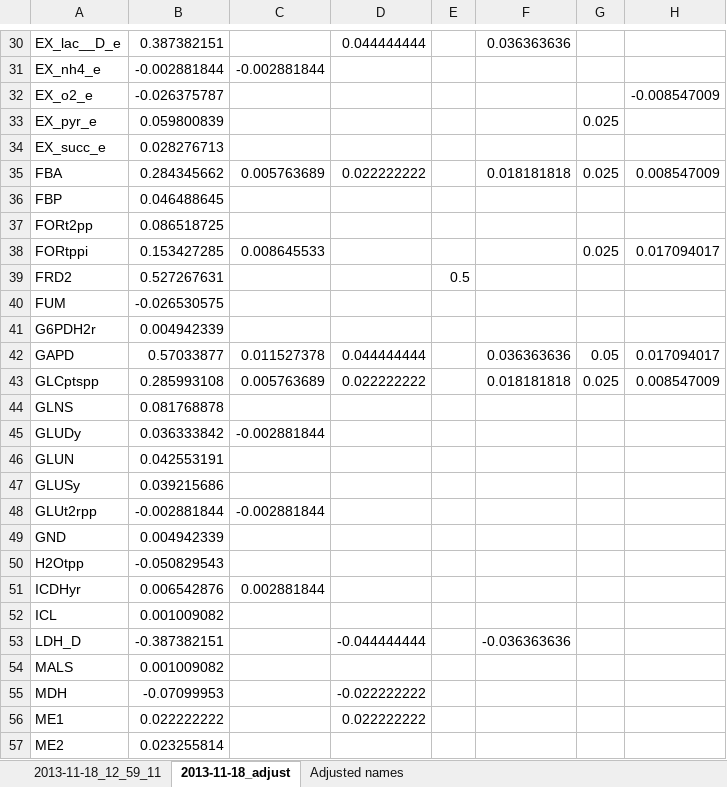
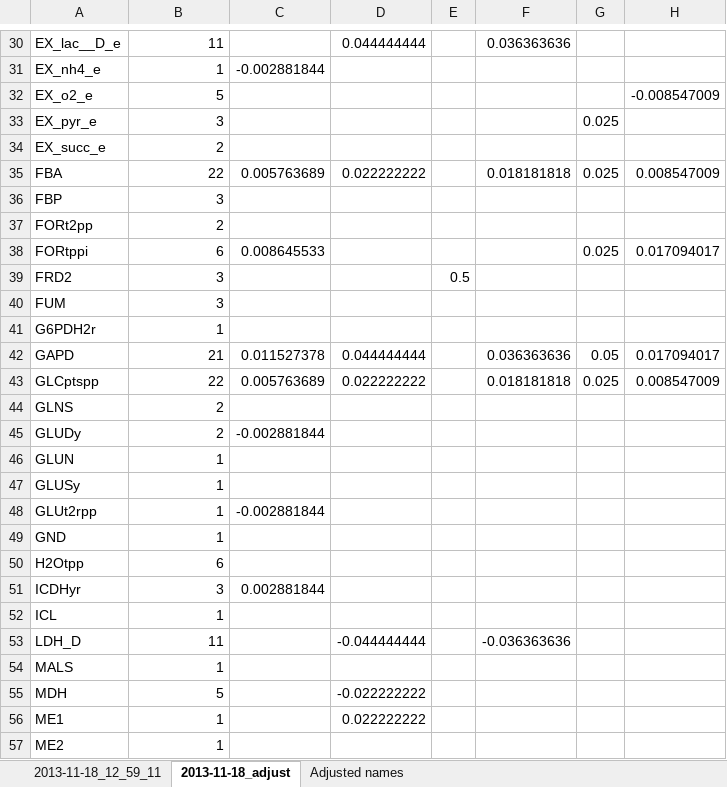
Before and after one commit to jtsauls/transAnalysis, an Excel workbook: data/minspan_EcoliCore.xlsx, sheet 2013-11-18_adjust, drawn as a sheet; only a part is shown, gaps mark what is left out; values as stored, in another font and other column widths than the file's, no borders; the diff covers the shown part only; the diff names each change by its address in the sheet, - before the commit and + after, or states it on an @@ line.

```diff
--- a/data/minspan_EcoliCore.xlsx (sheet 2013-11-18_adjust)
+++ b/data/minspan_EcoliCore.xlsx (sheet 2013-11-18_adjust)
-B30: 0.387382151
+B30: 11
-B31: -0.002881844
+B31: 1
-B32: -0.026375787
+B32: 5
-B33: 0.059800839
+B33: 3
-B34: 0.028276713
+B34: 2
-B35: 0.284345662
+B35: 22
-B36: 0.046488645
+B36: 3
-B37: 0.086518725
+B37: 2
-B38: 0.153427285
+B38: 6
-B39: 0.527267631
+B39: 3
-B40: -0.026530575
+B40: 3
-B41: 0.004942339
+B41: 1
-B42: 0.57033877
+B42: 21
-B43: 0.285993108
+B43: 22
-B44: 0.081768878
+B44: 2
-B45: 0.036333842
+B45: 2
-B46: 0.042553191
+B46: 1
-B47: 0.039215686
+B47: 1
-B48: -0.002881844
+B48: 1
-B49: 0.004942339
+B49: 1
-B50: -0.050829543
+B50: 6
-B51: 0.006542876
+B51: 3
-B52: 0.001009082
+B52: 1
-B53: -0.387382151
+B53: 11
-B54: 0.001009082
+B54: 1
-B55: -0.07099953
+B55: 5
-B56: 0.022222222
+B56: 1
-B57: 0.023255814
+B57: 1
```
Also changed, not shown: 80 edited cells elsewhere in this sheet, 2 other files.
